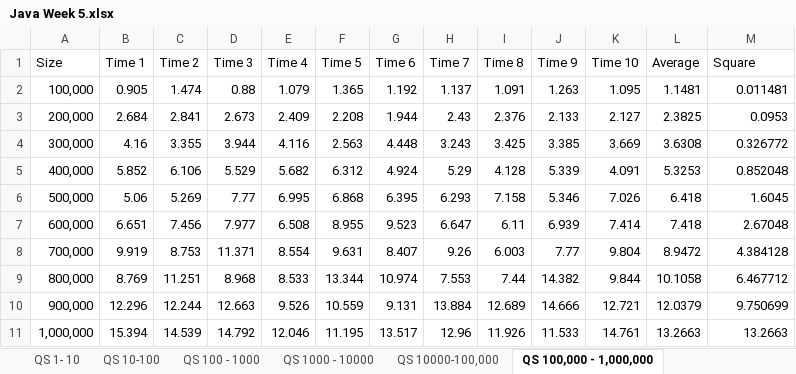
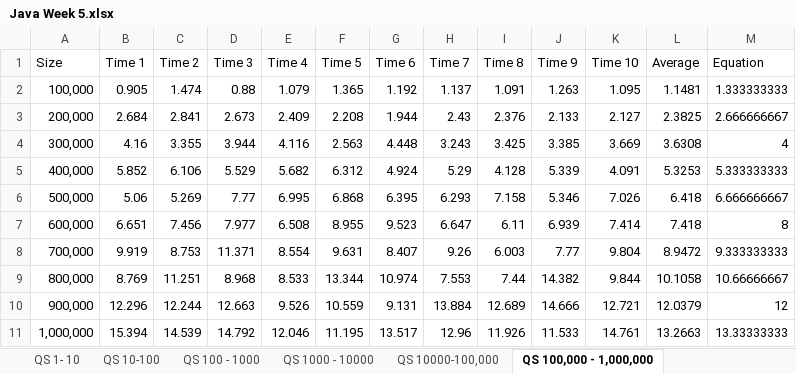
Before and after one commit to Jacktivity/Java, an Excel workbook: Java Week 5.xlsx, sheet QS 100,000 - 1,000,000, drawn as a sheet; values as stored, in another font and other column widths than the file's, no borders; charts and pictures not drawn; the diff names each change by its address in the sheet, - before the commit and + after, or states it on an @@ line.

```diff
--- a/Java Week 5.xlsx (sheet QS 100,000 - 1,000,000)
+++ b/Java Week 5.xlsx (sheet QS 100,000 - 1,000,000)
-M1: Square
+M1: Equation
-M2 (Equation): 0.011481
+M2 (Equation): 1.333333333
-M3 (Equation): 0.0953
+M3 (Equation): 2.666666667
-M4 (Equation): 0.326772
+M4 (Equation): 4
-M5 (Equation): 0.852048
+M5 (Equation): 5.333333333
-M6 (Equation): 1.6045
+M6 (Equation): 6.666666667
-M7 (Equation): 2.67048
+M7 (Equation): 8
-M8 (Equation): 4.384128
+M8 (Equation): 9.333333333
-M9 (Equation): 6.467712
+M9 (Equation): 10.66666667
-M10 (Equation): 9.750699
+M10 (Equation): 12
-M11 (Equation): 13.2663
+M11 (Equation): 13.33333333
```
Also changed, not shown: sheet QS 1,000,000 - 10,000,000, sheet SS - 10000-100000, sheet SS 1000 - 10000, sheet QS 10000-100,000, charts or pictures, 13 other files.
